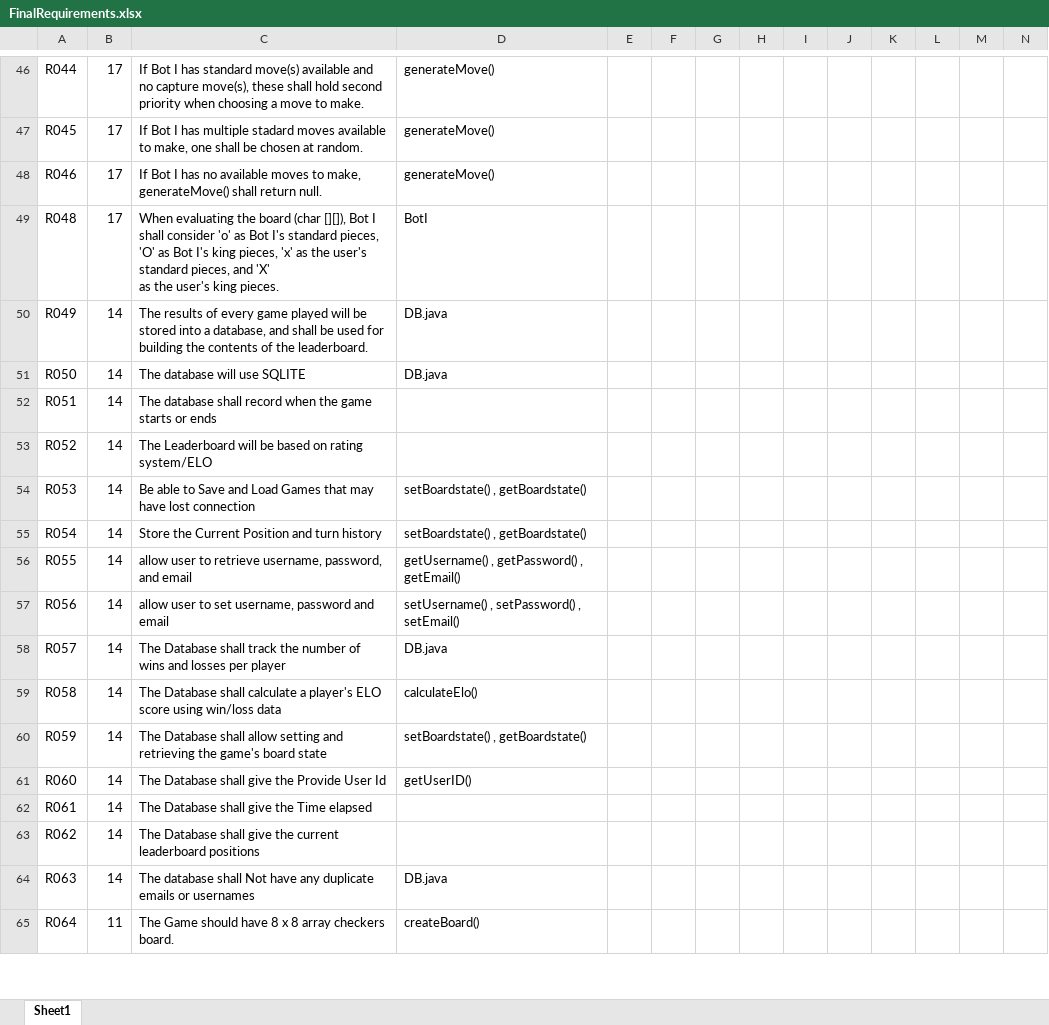
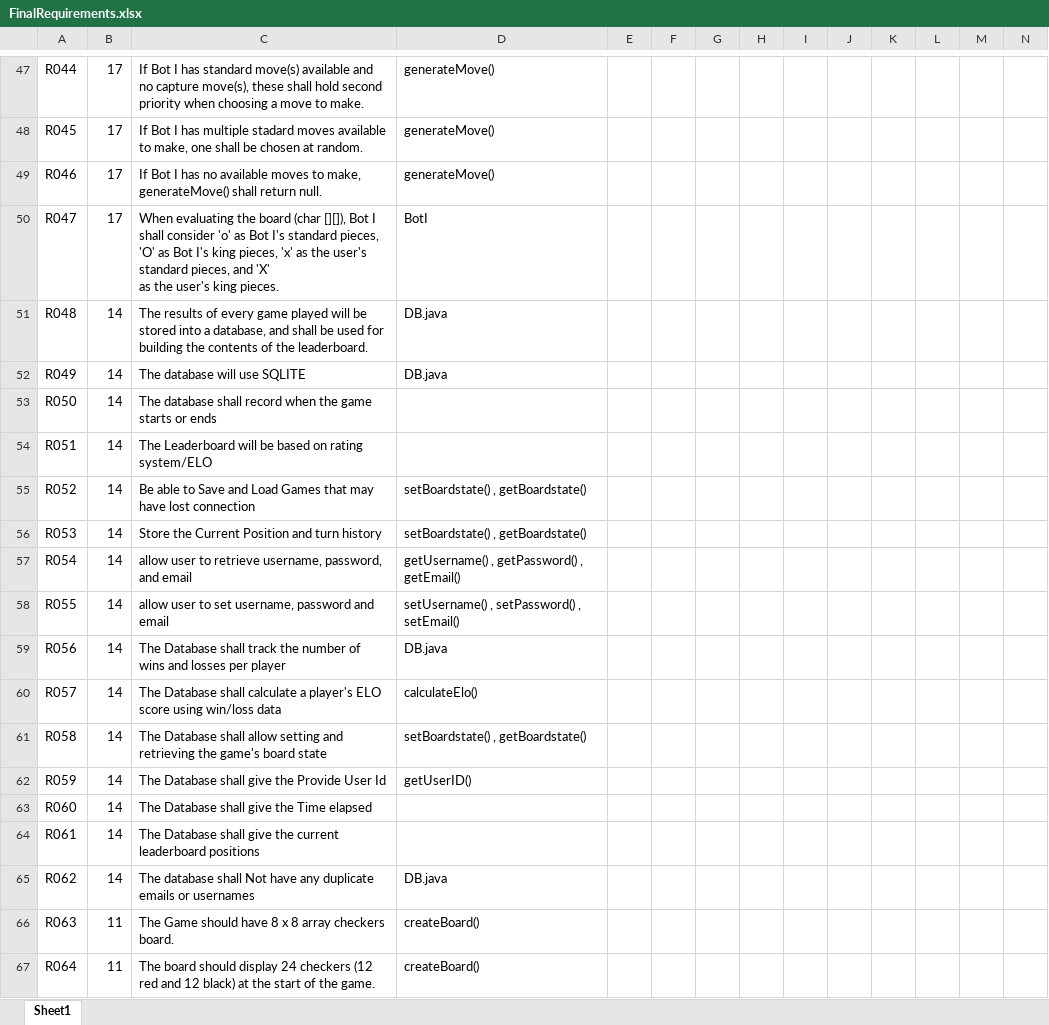
Before and after one commit to utastudents/cse3310-sp25-003, an Excel workbook: FinalRequirements.xlsx, sheet Sheet1, drawn as a sheet; only a part is shown, gaps mark what is left out; values as stored, in another font and other column widths than the file's, no borders; table styles not drawn; addresses are those after the commit; rows hold the shown columns only; ↵ is a line break in a cell; the diff covers the shown part only; the diff names each change by its address in the sheet, - before the commit and + after, or states it on an @@ line.

```diff
--- a/FinalRequirements.xlsx (sheet Sheet1)
+++ b/FinalRequirements.xlsx (sheet Sheet1)
+row 50: R047 | 17 | When evaluating the board (char [][]), Bot I shall consider 'o' as Bot I's standard pieces, 'O' as Bot I's king pieces, 'x' as the user's standard pieces, and 'X' ↵ as the user's king pieces. | BotI
-B51: 17
+B51: 14
-C51: When evaluating the board (char [][]), Bot I shall consider 'o' as Bot I's standard pieces, 'O' as Bot I's king pieces, 'x' as the user's standard pieces, and 'X' ↵ as the user's king pieces.
+C51: The results of every game played will be stored into a database, and shall be used for building the contents of the leaderboard.
-D51: BotI
+D51: DB.java
-C52: The results of every game played will be stored into a database, and shall be used for building the contents of the leaderboard.
+C52: The database will use SQLITE
-C53: The database will use SQLITE
+C53: The database shall record when the game starts or ends
-D53: DB.java
+D53: (empty)
-C54: The database shall record when the game starts or ends
+C54: The Leaderboard will be based on rating system/ELO
-C55: The Leaderboard will be based on rating system/ELO
+C55: Be able to Save and Load Games that may have lost connection
-D55: (empty)
+D55: setBoardstate() , getBoardstate()
-C56: Be able to Save and Load Games that may have lost connection
+C56: Store the Current Position and turn history
-C57: Store the Current Position and turn history
+C57: allow user to retrieve username, password, and email
-D57: setBoardstate() , getBoardstate()
+D57: getUsername() , getPassword() , getEmail()
-C58: …user to retrieve username, password, and email
+C58: …user to set username, password and email
-D58: getUsername() , getPassword() , getEmail()
+D58: setUsername() , setPassword() , setEmail()
-C59: allow user to set username, password and email
+C59: The Database shall track the number of wins and losses per player
-D59: setUsername() , setPassword() , setEmail()
+D59: DB.java
-C60: …Database shall track the number of wins and losses per player
+C60: …Database shall calculate a player's ELO score using win/loss data
-D60: DB.java
+D60: calculateElo()
-C61: …Database shall calculate a player's ELO score using win/loss data
+C61: …Database shall allow setting and retrieving the game's board state
-D61: calculateElo()
+D61: setBoardstate() , getBoardstate()
-C62: …Database shall allow setting and retrieving the game's board state
+C62: …Database shall give the Provide User Id
-D62: setBoardstate() , getBoardstate()
+D62: getUserID()
-C63: The Database shall give the Provide User Id
+C63: The Database shall give the Time elapsed
-D63: getUserID()
+D63: (empty)
-C64: …give the Time elapsed
+C64: …give the current leaderboard positions
-C65: The Database shall give the current leaderboard positions
+C65: The database shall Not have any duplicate emails or usernames
-D65: (empty)
+D65: DB.java
-B66: 14
+B66: 11
-C66: The database shall Not have any duplicate emails or usernames
+C66: The Game should have 8 x 8 array checkers board.
-D66: DB.java
+D66: createBoard()
-C67: The Game should have 8 x 8 array checkers board.
+C67: The board should display 24 checkers (12 red and 12 black) at the start of the game.
```
Also changed, not shown: 1 added row, 1 removed row, 174 edited cells and cell formats elsewhere in this sheet.
